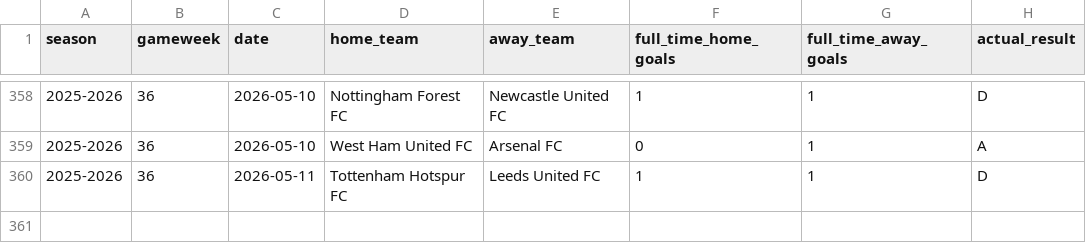
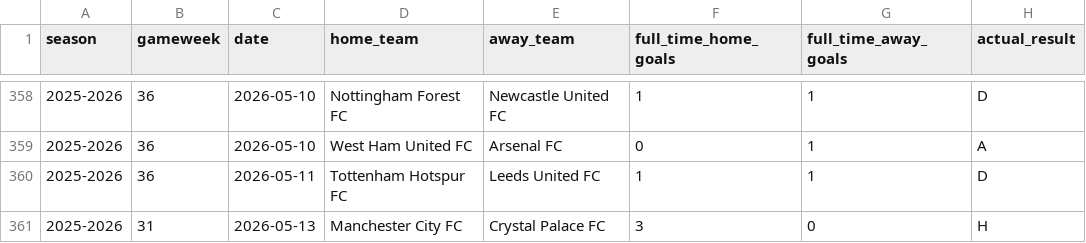
Before and after one commit to SugarAung/premier-league-predictor, a CSV file: data/live/pl_results_from_api.csv, drawn as a sheet; only a part is shown, gaps mark what is left out.

```diff
--- a/data/live/pl_results_from_api.csv
+++ b/data/live/pl_results_from_api.csv
@@ -360 +360,2 @@ season,gameweek,date,home_team,away_team,full_time_home_goals,full_time_away_goa
 2025-2026,36,2026-05-11,Tottenham Hotspur FC,Leeds United FC,1,1,D
+2025-2026,31,2026-05-13,Manchester City FC,Crystal Palace FC,3,0,H
```
Also changed, not shown: data/live/pl_fixtures_from_api.csv.
